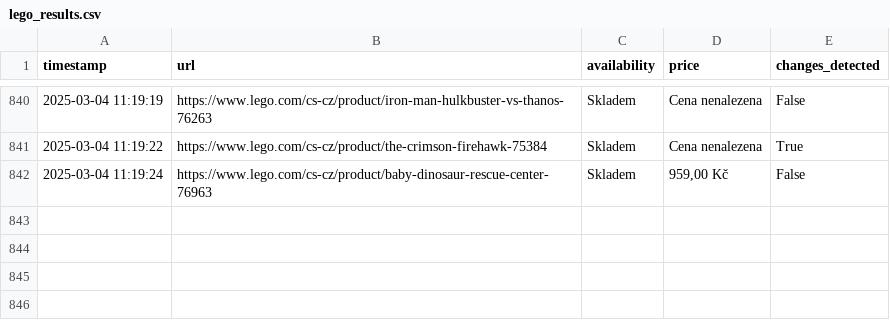
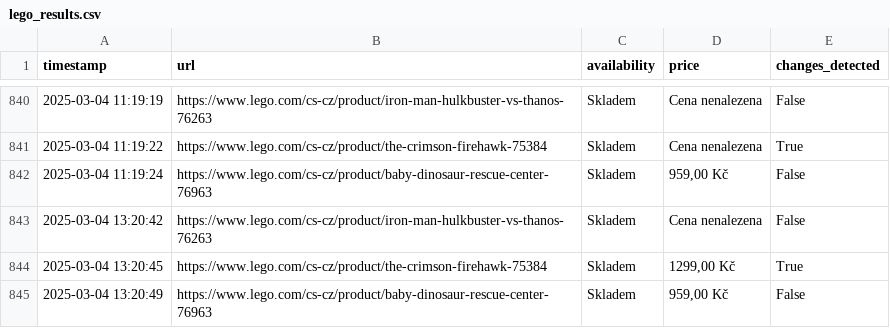
Before and after one commit to tomas-novak/lego-automatizace, a CSV file: lego_results.csv, drawn as a sheet; only a part is shown, gaps mark what is left out; the diff names each change by its address in the sheet, - before the commit and + after, or states it on an @@ line.

```diff
--- a/lego_results.csv
+++ b/lego_results.csv
+row 843: 2025-03-04 13:20:42 | https://www.lego.com/cs-cz/product/iron-man-hulkbuster-vs-thanos-76263 | Skladem | Cena nenalezena | False
+row 844: 2025-03-04 13:20:45 | https://www.lego.com/cs-cz/product/the-crimson-firehawk-75384 | Skladem | 1299,00 Kč | True
+row 845: 2025-03-04 13:20:49 | https://www.lego.com/cs-cz/product/baby-dinosaur-rescue-center-76963 | Skladem | 959,00 Kč | False
```
